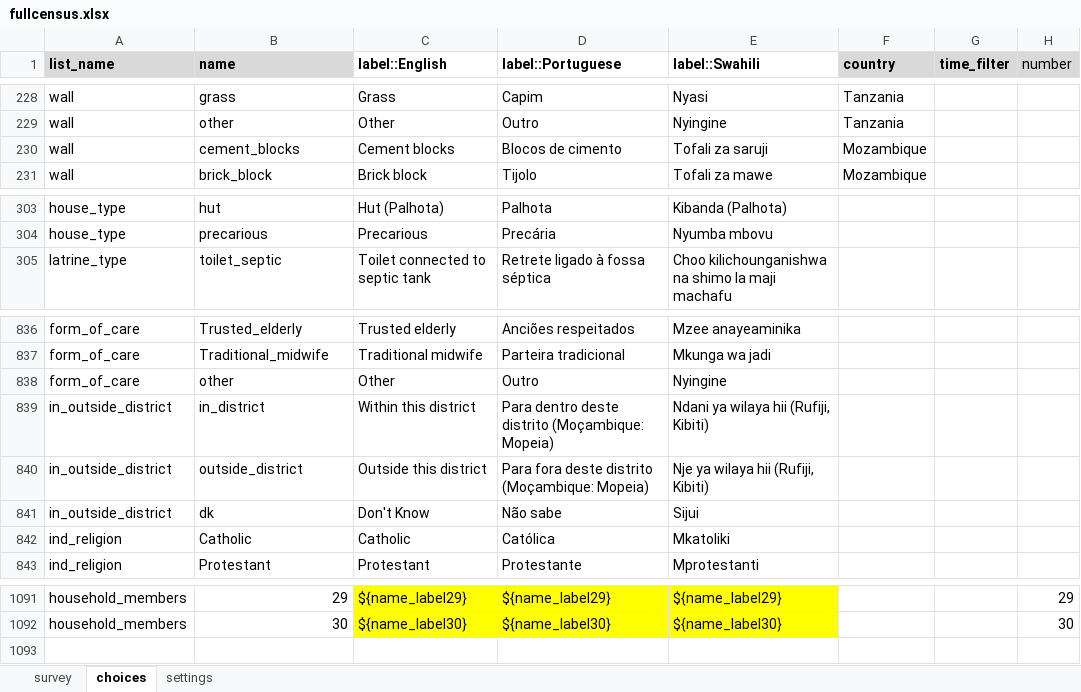
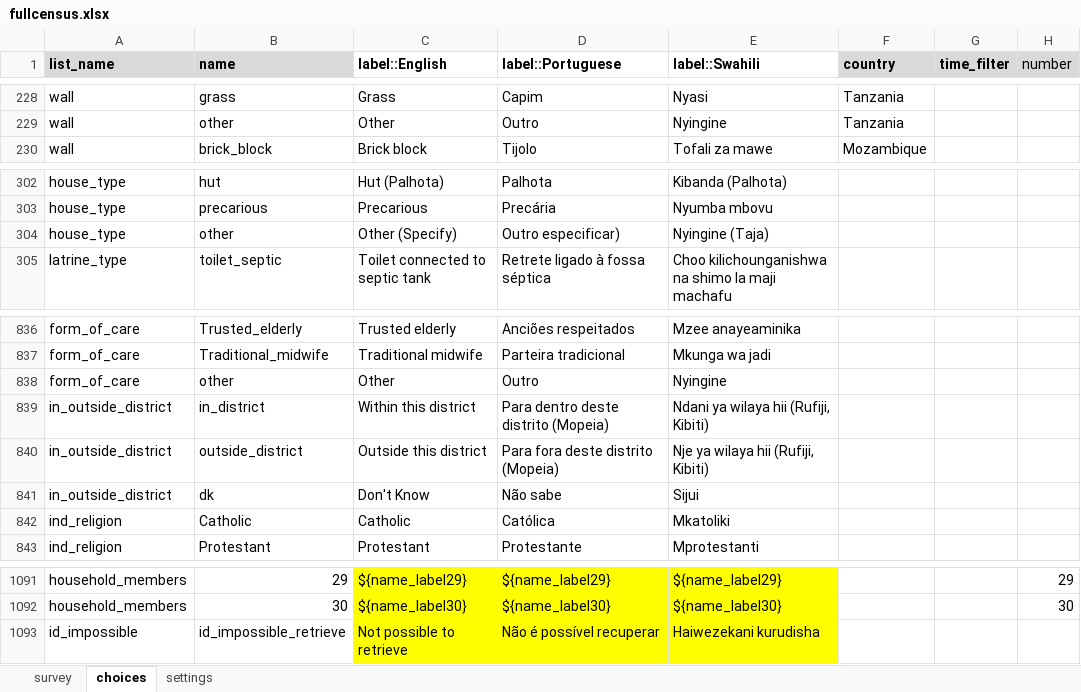
Before and after one commit to EldoElobolobo/bohemia, an Excel workbook: forms/fullcensus/fullcensus.xlsx, sheet choices, drawn as a sheet; only a part is shown, gaps mark what is left out; values as stored, in another font and other column widths than the file's, no borders; charts and pictures and conditional formats not drawn; removed rows and columns are numbered as before the commit, all else as after; the diff names each change by its address in the sheet, - before the commit and + after, or states it on an @@ line.

```diff
--- a/forms/fullcensus/fullcensus.xlsx (sheet choices)
+++ b/forms/fullcensus/fullcensus.xlsx (sheet choices)
-row 230: wall | cement_blocks | Cement blocks | Blocos de cimento | Tofali za saruji | Mozambique
+row 304: house_type | other | Other (Specify) | Outro especificar) | Nyingine (Taja)
-D839 (label::Portuguese): Para dentro deste distrito (Moçambique: Mopeia)
+D839 (label::Portuguese): Para dentro deste distrito (Mopeia)
-D840 (label::Portuguese): Para fora deste distrito (Moçambique: Mopeia)
+D840 (label::Portuguese): Para fora deste distrito (Mopeia)
+row 1093: id_impossible | id_impossible_retrieve | Not possible to retrieve | Não é possível recuperar | Haiwezekani kurudisha
```
Also changed, not shown: sheet survey, sheet settings, 2 other files.
